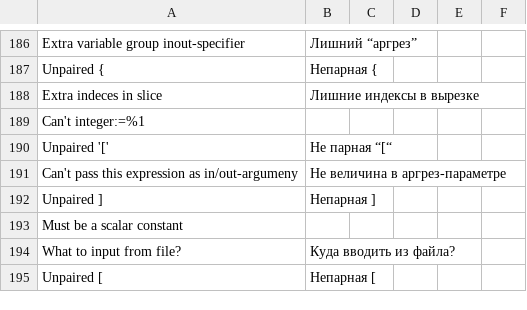
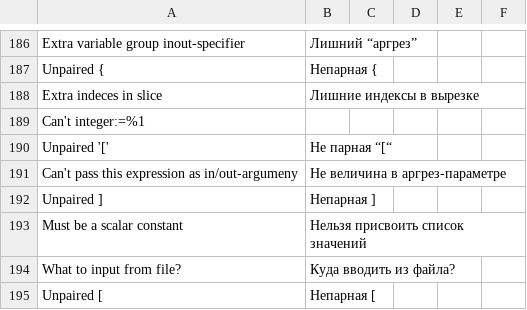
Before and after one commit to victor-yacovlev/kumir2, a CSV file: share/kumir2/kumiranalizer/messages.csv, drawn as a sheet; only a part is shown, gaps mark what is left out.

Commit message:
Fixed "int a = {}" russian message text

```diff
--- a/share/kumir2/kumiranalizer/messages.csv
+++ b/share/kumir2/kumiranalizer/messages.csv
@@ -192,3 +192,3 @@
 "Unpaired ]";"Непарная ]";"";"";"";"";
-"Must be a scalar constant";"";"";"";"";"";
+"Must be a scalar constant";"Нельзя присвоить список значений";"";"";"";"";
 "What to input from file?";"Куда вводить из файла?";"";"";"";"";
```
